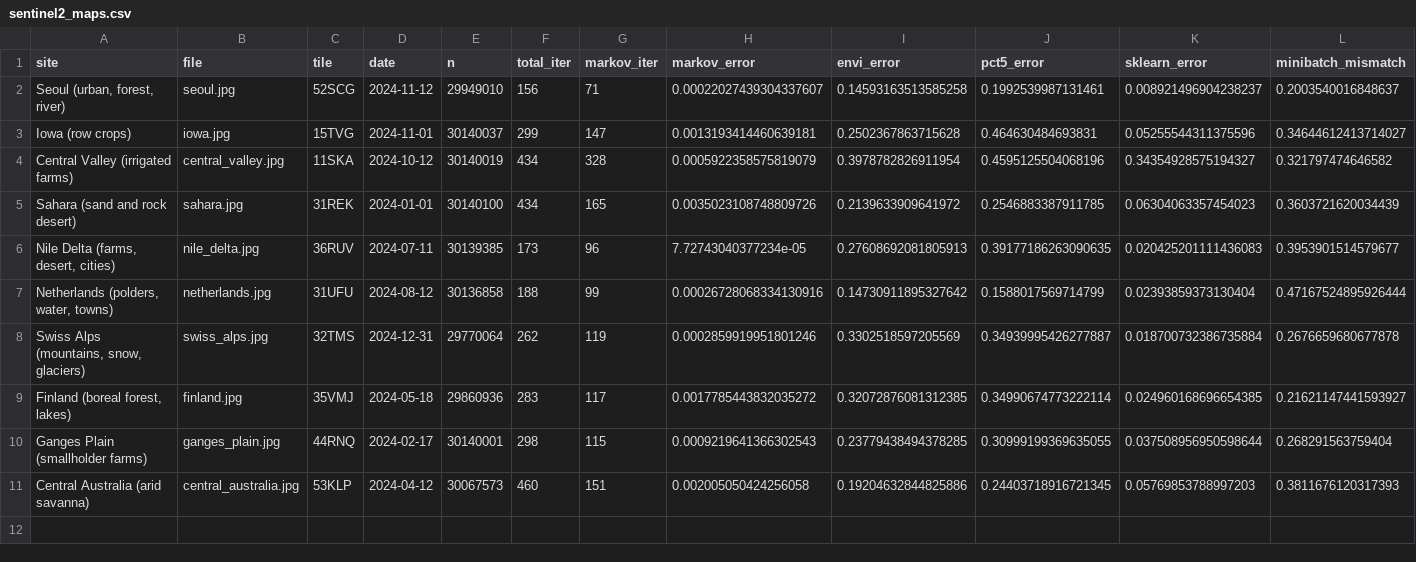
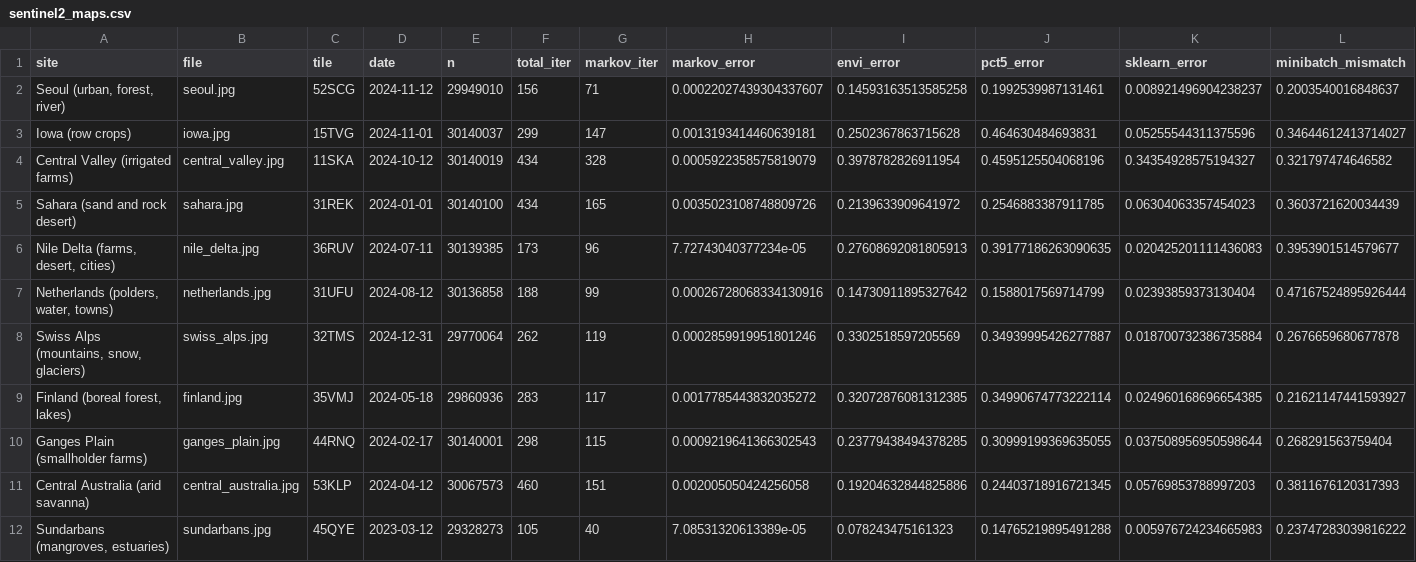
Before and after one commit to busimm3318/Markov-K-means, a CSV file: experiments/results/sentinel2_maps.csv, drawn as a sheet; only a part is shown; rows hold the shown columns only; the diff names each change by its address in the sheet, - before the commit and + after, or states it on an @@ line.

```diff
--- a/experiments/results/sentinel2_maps.csv
+++ b/experiments/results/sentinel2_maps.csv
+row 12: Sundarbans (mangroves, estuaries) | sundarbans.jpg | 45QYE | 2023-03-12 | 29328273 | 105 | 40 | 7.08531320613389e-05 | 0.078243475161323 | 0.14765219895491288 | 0.005976724234665983 | 0.23747283039816222
```
Also changed, not shown: 1 other file.
